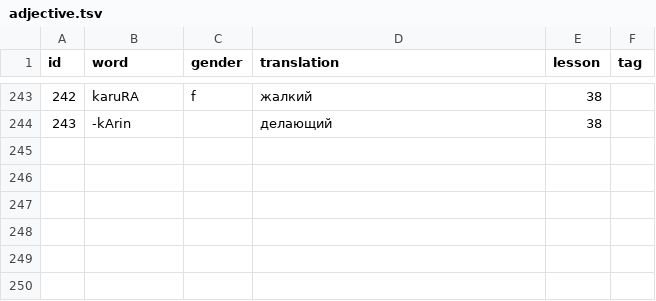
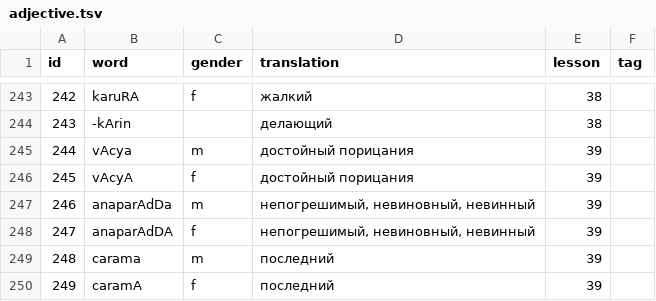
Before and after one commit to alexander-myltsev/buhler-sanskrit-book, a TSV file: src/dictionary/adjective.tsv, drawn as a sheet; only a part is shown, gaps mark what is left out.

```diff
--- a/src/dictionary/adjective.tsv
+++ b/src/dictionary/adjective.tsv
@@ -244 +244,7 @@ id	word	gender	translation	lesson	tag
 243	-kArin		делающий	38
+244	vAcya	m	достойный порицания	39
+245	vAcyA	f	достойный порицания	39
+246	anaparAdDa	m	непогрешимый, невиновный, невинный	39
+247	anaparAdDA	f	непогрешимый, невиновный, невинный	39
+248	carama	m	последний	39
+249	caramA	f	последний	39
```
Also changed, not shown: src/dictionary/noun.tsv, src/dictionary/verb.tsv, 1 other file.
